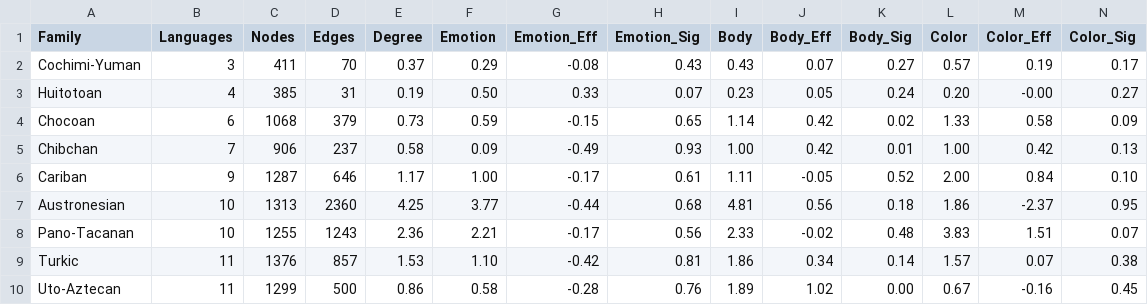
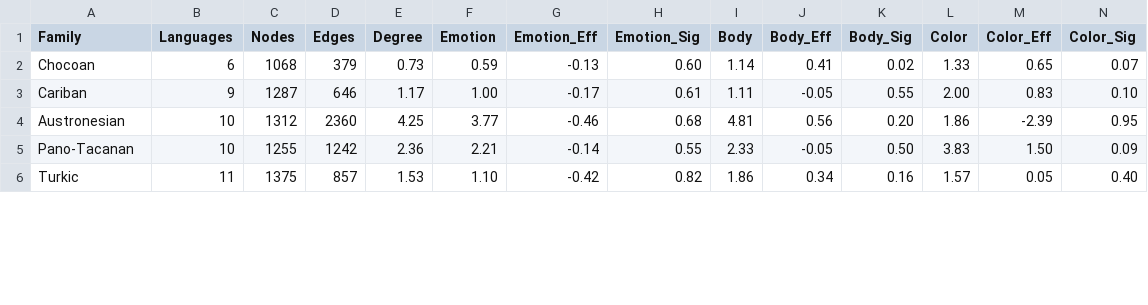
Before and after one commit to clics/clicsbp, a TSV file: output/degree-cognate_count.tsv, drawn as a sheet; only a part is shown; the diff covers the shown part only.

Commit message:
Update degrees

```diff
--- a/output/degree-cognate_count.tsv
+++ b/output/degree-cognate_count.tsv
@@ -1,10 +1,6 @@
 Family	Languages	Nodes	Edges	Degree	Emotion	Emotion_Eff	Emotion_Sig	Body	Body_Eff	Body_Sig	Color	Color_Eff	Color_Sig
-Cochimi-Yuman	3	411	70	0.37	0.29	-0.08	0.43	0.43	0.07	0.27	0.57	0.19	0.17
-Huitotoan	4	385	31	0.19	0.50	0.33	0.07	0.23	0.05	0.24	0.20	-0.00	0.27
-Chocoan	6	1068	379	0.73	0.59	-0.15	0.65	1.14	0.42	0.02	1.33	0.58	0.09
-Chibchan	7	906	237	0.58	0.09	-0.49	0.93	1.00	0.42	0.01	1.00	0.42	0.13
-Cariban	9	1287	646	1.17	1.00	-0.17	0.61	1.11	-0.05	0.52	2.00	0.84	0.10
-Austronesian	10	1313	2360	4.25	3.77	-0.44	0.68	4.81	0.56	0.18	1.86	-2.37	0.95
-Pano-Tacanan	10	1255	1243	2.36	2.21	-0.17	0.56	2.33	-0.02	0.48	3.83	1.51	0.07
-Turkic	11	1376	857	1.53	1.10	-0.42	0.81	1.86	0.34	0.14	1.57	0.07	0.38
-Uto-Aztecan	11	1299	500	0.86	0.58	-0.28	0.76	1.89	1.02	0.00	0.67	-0.16	0.45
+Chocoan	6	1068	379	0.73	0.59	-0.13	0.60	1.14	0.41	0.02	1.33	0.65	0.07
+Cariban	9	1287	646	1.17	1.00	-0.17	0.61	1.11	-0.05	0.55	2.00	0.83	0.10
+Austronesian	10	1312	2360	4.25	3.77	-0.46	0.68	4.81	0.56	0.20	1.86	-2.39	0.95
+Pano-Tacanan	10	1255	1242	2.36	2.21	-0.14	0.55	2.33	-0.05	0.50	3.83	1.50	0.09
+Turkic	11	1375	857	1.53	1.10	-0.42	0.82	1.86	0.34	0.16	1.57	0.05	0.40
```
Also changed, not shown: 1 removed row and 96 edited cells elsewhere in this file, 3 other files.
